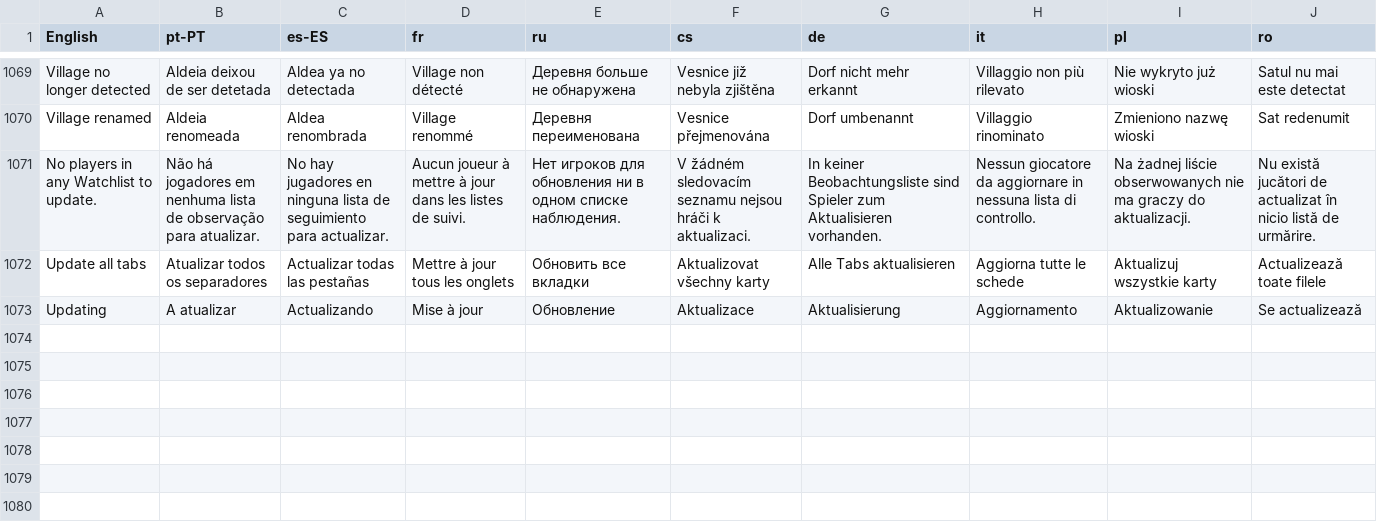
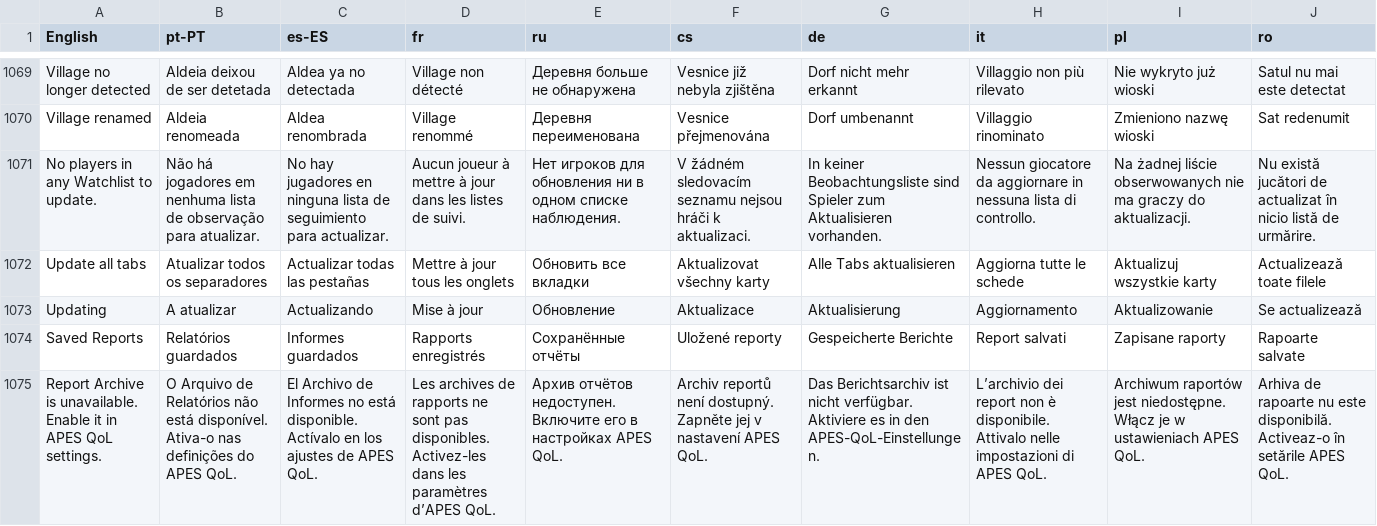
Before and after one commit to hnetoservices-wq/APES-QOL-V2.0, a TSV file: tools/translations.tsv, drawn as a sheet; only a part is shown, gaps mark what is left out; the diff names each change by its address in the sheet, - before the commit and + after, or states it on an @@ line.

Commit message:
Translate Saved Reports Watchlist action in all APES languages

```diff
--- a/tools/translations.tsv
+++ b/tools/translations.tsv
+row 1074: Saved Reports | Relatórios guardados | Informes guardados | Rapports enregistrés | Сохранённые отчёты | Uložené reporty | Gespeicherte Berichte | Report salvati | Zapisane raporty | Rapoarte salvate
+row 1075: Report Archive is unavailable. Enable it in APES QoL settings. | O Arquivo de Relatórios não está disponível. Ativa-o nas definições do APES QoL. | El Archivo de Informes no está disponible. Actívalo en los ajustes de APES QoL. | Les archives de rapports ne sont pas disponibles. Activez-les dans les paramètres d’APES QoL. | Архив отчётов недоступен. Включите его в настройках APES QoL. | Archiv reportů není dostupný. Zapněte jej v nastavení APES QoL. | Das Berichtsarchiv ist nicht verfügbar. Aktiviere es in den APES-QoL-Einstellungen. | L’archivio dei report non è disponibile. Attivalo nelle impostazioni di APES QoL. | Archiwum raportów jest niedostępne. Włącz je w ustawieniach APES QoL. | Arhiva de rapoarte nu este disponibilă. Activeaz-o în setările APES QoL.
```
